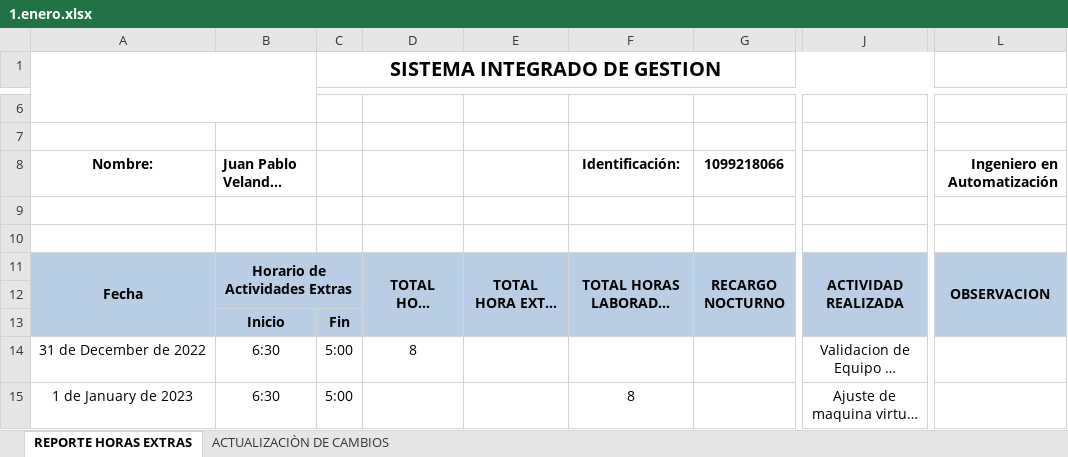
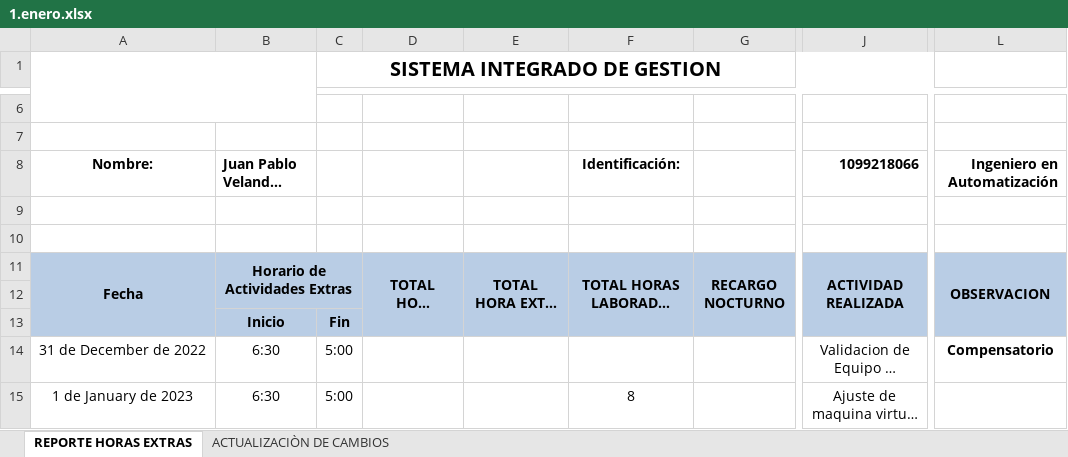
Before and after one commit to VelandiaJuan/horasExtra, an Excel workbook: Horas Extra/2023/1.enero.xlsx, sheet REPORTE HORAS EXTRAS, drawn as a sheet; only a part is shown, gaps mark what is left out; long unchanged cells end in …; values as stored, in another font and other column widths than the file's, no borders; charts and pictures not drawn; the diff names each change by its address in the sheet, - before the commit and + after, or states it on an @@ line.

```diff
--- a/Horas Extra/2023/1.enero.xlsx (sheet REPORTE HORAS EXTRAS)
+++ b/Horas Extra/2023/1.enero.xlsx (sheet REPORTE HORAS EXTRAS)
-G8: 1099218066
+G8: (empty)
-J8: (empty)
+J8: 1099218066
-D14: 8
+D14: (empty)
-L14: (empty)
+L14: Compensatorio
```
Also changed, not shown: charts or pictures, Reporte Actividades/2023/1.Enero/9 ene.xlsx, 2 other files.
